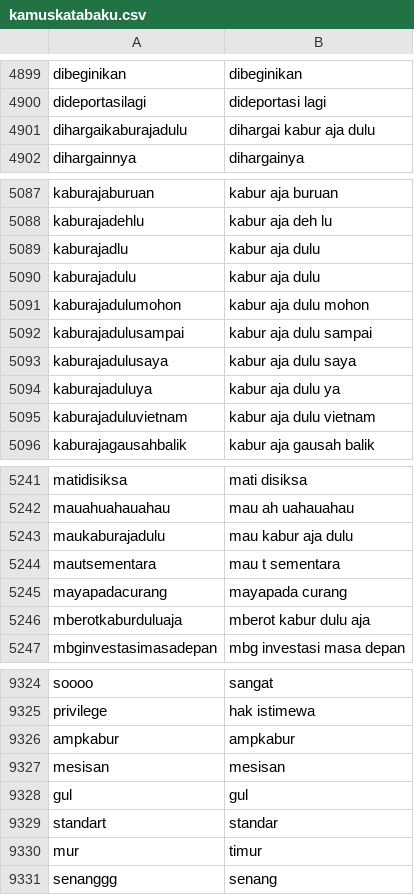
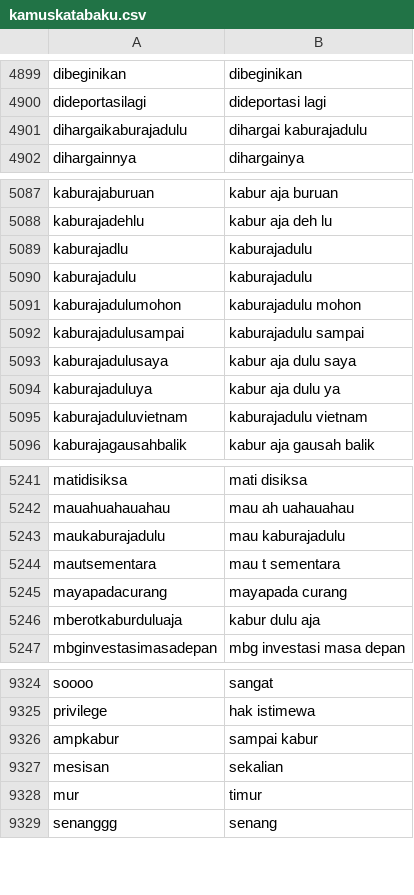
Before and after one commit to go0se05/PI, a CSV file: kamuskatabaku.csv, drawn as a sheet; only a part is shown, gaps mark what is left out; the diff covers the shown part only.

```diff
--- a/kamuskatabaku.csv
+++ b/kamuskatabaku.csv
@@ -4900,3 +4900,3 @@ dibeginikan,dibeginikan
 dideportasilagi,dideportasi lagi
-dihargaikaburajadulu,dihargai kabur aja dulu
+dihargaikaburajadulu,dihargai kaburajadulu
 dihargainnya,dihargainya
@@ -5088,9 +5088,9 @@ kaburajaburuan,kabur aja buruan
 kaburajadehlu,kabur aja deh lu
-kaburajadlu,kabur aja dulu
-kaburajadulu,kabur aja dulu
-kaburajadulumohon,kabur aja dulu mohon
-kaburajadulusampai,kabur aja dulu sampai
+kaburajadlu,kaburajadulu
+kaburajadulu,kaburajadulu
+kaburajadulumohon,kaburajadulu mohon
+kaburajadulusampai,kaburajadulu sampai
 kaburajadulusaya,kabur aja dulu saya
 kaburajaduluya,kabur aja dulu ya
-kaburajaduluvietnam,kabur aja dulu vietnam
+kaburajaduluvietnam,kaburajadulu vietnam
 kaburajagausahbalik,kabur aja gausah balik
@@ -5242,6 +5242,6 @@ matidisiksa,mati disiksa
 mauahuahauahau,mau ah uahauahau
-maukaburajadulu,mau kabur aja dulu
+maukaburajadulu,mau kaburajadulu
 mautsementara,mau t sementara
 mayapadacurang,mayapada curang
-mberotkaburduluaja,mberot kabur dulu aja
+mberotkaburduluaja,kabur dulu aja
 mbginvestasimasadepan,mbg investasi masa depan
@@ -9325,6 +9325,4 @@ soooo,sangat
 privilege,hak istimewa
-ampkabur,ampkabur
-mesisan,mesisan
-gul,gul
-standart,standar
+ampkabur,sampai kabur
+mesisan,sekalian
 mur,timur
```
Also changed, not shown: 16 removed rows and 15 edited cells elsewhere in this file.
